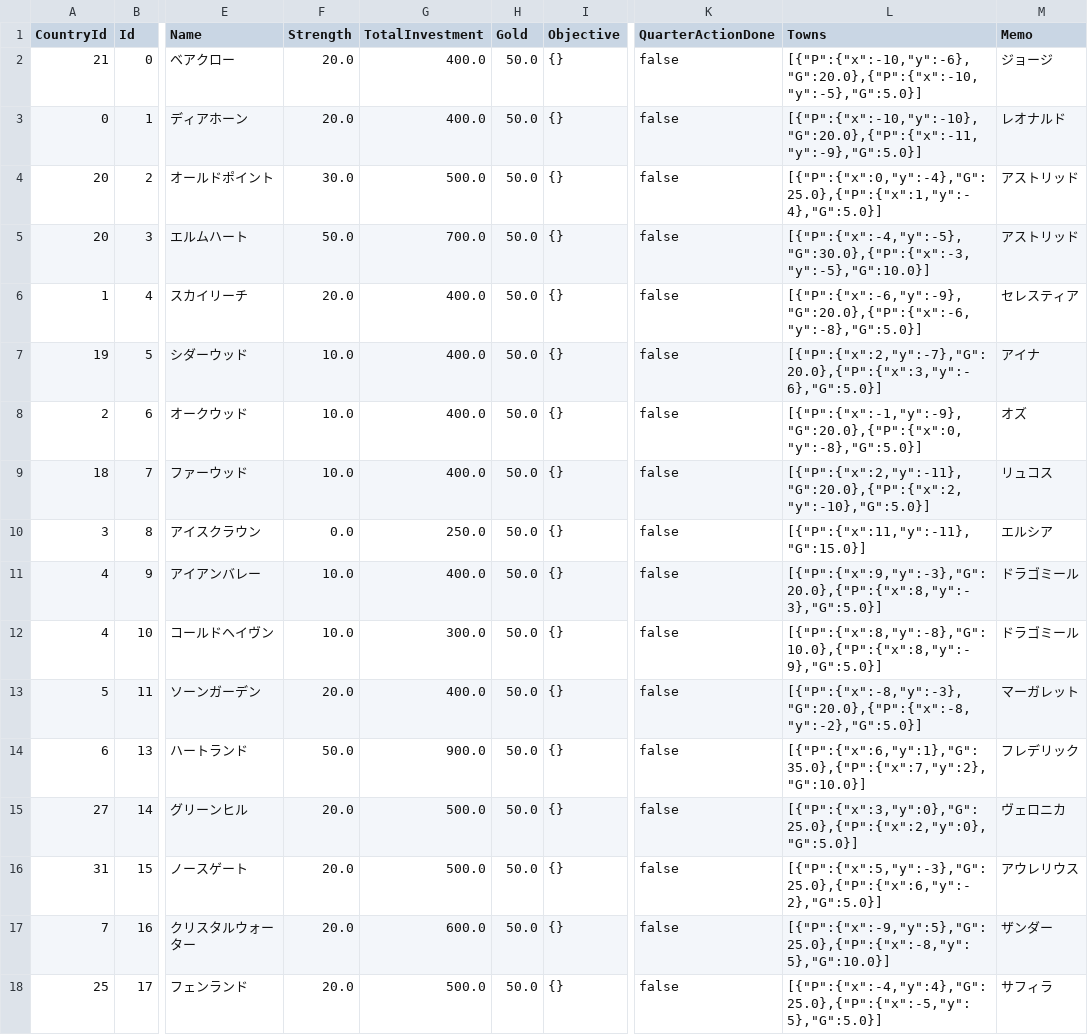
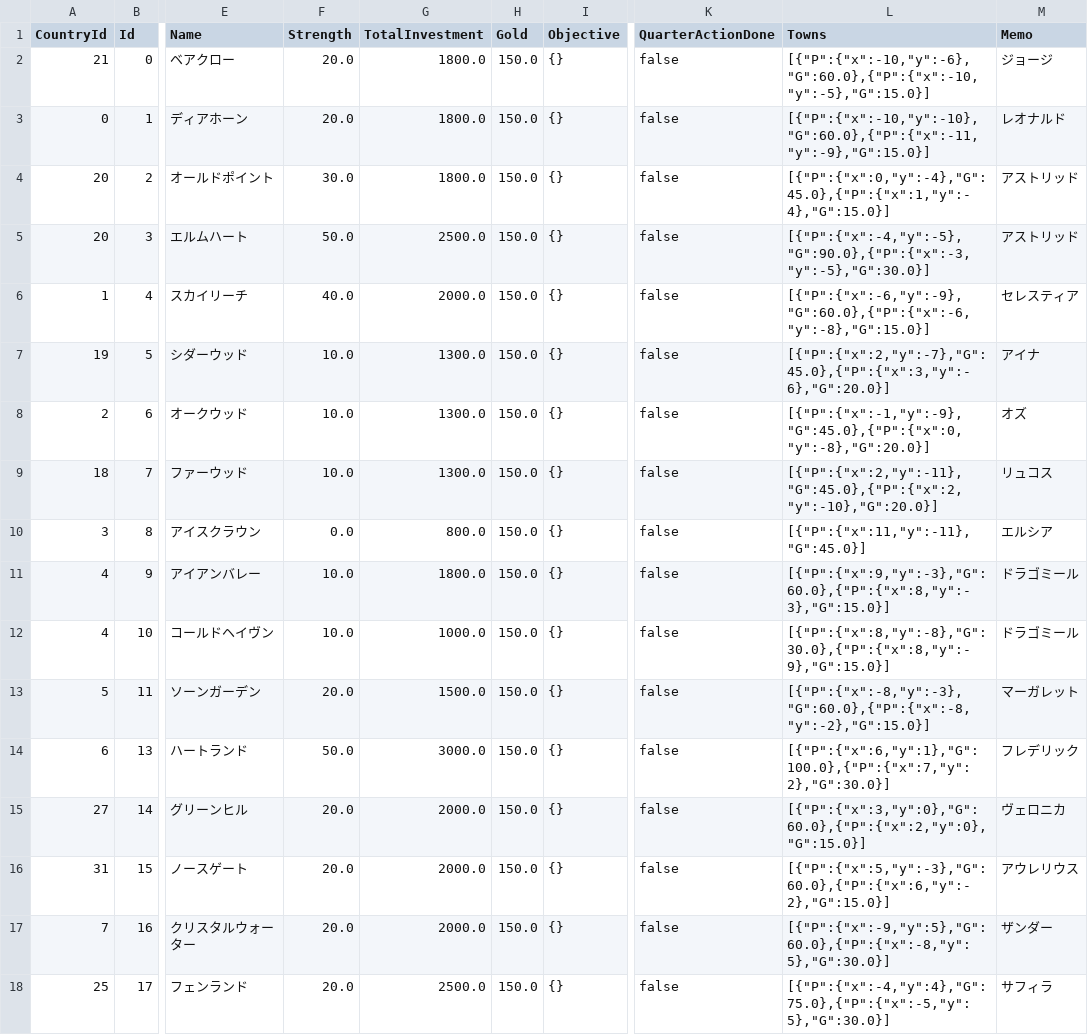
Before and after one commit to 778a0a/betrayer2, a CSV file: Assets/Resources/Scenarios/01/castle_data.csv, drawn as a sheet; only a part is shown, gaps mark what is left out; the diff covers the shown part only; the diff names each change by its address in the sheet, - before the commit and + after, or states it on an @@ line.

```diff
--- a/Assets/Resources/Scenarios/01/castle_data.csv
+++ b/Assets/Resources/Scenarios/01/castle_data.csv
-G2:G3 (TotalInvestment): 400.0
+G2:G3 (TotalInvestment): 1800.0
-H2:H18 (Gold): 50.0
+H2:H18 (Gold): 150.0
-L2 (Towns): [{"P":{"x":-10,"y":-6},"G":20.0},{"P":{"x":-10,"y":-5},"G":5.0}]
+L2 (Towns): [{"P":{"x":-10,"y":-6},"G":60.0},{"P":{"x":-10,"y":-5},"G":15.0}]
-L3 (Towns): [{"P":{"x":-10,"y":-10},"G":20.0},{"P":{"x":-11,"y":-9},"G":5.0}]
+L3 (Towns): [{"P":{"x":-10,"y":-10},"G":60.0},{"P":{"x":-11,"y":-9},"G":15.0}]
-G4 (TotalInvestment): 500.0
+G4 (TotalInvestment): 1800.0
-L4 (Towns): [{"P":{"x":0,"y":-4},"G":25.0},{"P":{"x":1,"y":-4},"G":5.0}]
+L4 (Towns): [{"P":{"x":0,"y":-4},"G":45.0},{"P":{"x":1,"y":-4},"G":15.0}]
-G5 (TotalInvestment): 700.0
+G5 (TotalInvestment): 2500.0
-L5 (Towns): [{"P":{"x":-4,"y":-5},"G":30.0},{"P":{"x":-3,"y":-5},"G":10.0}]
+L5 (Towns): [{"P":{"x":-4,"y":-5},"G":90.0},{"P":{"x":-3,"y":-5},"G":30.0}]
-F6 (Strength): 20.0
+F6 (Strength): 40.0
-G6 (TotalInvestment): 400.0
+G6 (TotalInvestment): 2000.0
-L6 (Towns): [{"P":{"x":-6,"y":-9},"G":20.0},{"P":{"x":-6,"y":-8},"G":5.0}]
+L6 (Towns): [{"P":{"x":-6,"y":-9},"G":60.0},{"P":{"x":-6,"y":-8},"G":15.0}]
-G7:G9 (TotalInvestment): 400.0
+G7:G9 (TotalInvestment): 1300.0
-L7 (Towns): [{"P":{"x":2,"y":-7},"G":20.0},{"P":{"x":3,"y":-6},"G":5.0}]
+L7 (Towns): [{"P":{"x":2,"y":-7},"G":45.0},{"P":{"x":3,"y":-6},"G":20.0}]
-L8 (Towns): [{"P":{"x":-1,"y":-9},"G":20.0},{"P":{"x":0,"y":-8},"G":5.0}]
+L8 (Towns): [{"P":{"x":-1,"y":-9},"G":45.0},{"P":{"x":0,"y":-8},"G":20.0}]
-L9 (Towns): [{"P":{"x":2,"y":-11},"G":20.0},{"P":{"x":2,"y":-10},"G":5.0}]
+L9 (Towns): [{"P":{"x":2,"y":-11},"G":45.0},{"P":{"x":2,"y":-10},"G":20.0}]
-G10 (TotalInvestment): 250.0
+G10 (TotalInvestment): 800.0
-L10 (Towns): [{"P":{"x":11,"y":-11},"G":15.0}]
+L10 (Towns): [{"P":{"x":11,"y":-11},"G":45.0}]
-G11 (TotalInvestment): 400.0
+G11 (TotalInvestment): 1800.0
-L11 (Towns): [{"P":{"x":9,"y":-3},"G":20.0},{"P":{"x":8,"y":-3},"G":5.0}]
+L11 (Towns): [{"P":{"x":9,"y":-3},"G":60.0},{"P":{"x":8,"y":-3},"G":15.0}]
-G12 (TotalInvestment): 300.0
+G12 (TotalInvestment): 1000.0
-L12 (Towns): [{"P":{"x":8,"y":-8},"G":10.0},{"P":{"x":8,"y":-9},"G":5.0}]
+L12 (Towns): [{"P":{"x":8,"y":-8},"G":30.0},{"P":{"x":8,"y":-9},"G":15.0}]
-G13 (TotalInvestment): 400.0
+G13 (TotalInvestment): 1500.0
-L13 (Towns): [{"P":{"x":-8,"y":-3},"G":20.0},{"P":{"x":-8,"y":-2},"G":5.0}]
+L13 (Towns): [{"P":{"x":-8,"y":-3},"G":60.0},{"P":{"x":-8,"y":-2},"G":15.0}]
-G14 (TotalInvestment): 900.0
+G14 (TotalInvestment): 3000.0
-L14 (Towns): [{"P":{"x":6,"y":1},"G":35.0},{"P":{"x":7,"y":2},"G":10.0}]
+L14 (Towns): [{"P":{"x":6,"y":1},"G":100.0},{"P":{"x":7,"y":2},"G":30.0}]
-G15:G16 (TotalInvestment): 500.0
+G15:G16 (TotalInvestment): 2000.0
-L15 (Towns): [{"P":{"x":3,"y":0},"G":25.0},{"P":{"x":2,"y":0},"G":5.0}]
+L15 (Towns): [{"P":{"x":3,"y":0},"G":60.0},{"P":{"x":2,"y":0},"G":15.0}]
-L16 (Towns): [{"P":{"x":5,"y":-3},"G":25.0},{"P":{"x":6,"y":-2},"G":5.0}]
+L16 (Towns): [{"P":{"x":5,"y":-3},"G":60.0},{"P":{"x":6,"y":-2},"G":15.0}]
-G17 (TotalInvestment): 600.0
+G17 (TotalInvestment): 2000.0
-L17 (Towns): [{"P":{"x":-9,"y":5},"G":25.0},{"P":{"x":-8,"y":5},"G":10.0}]
+L17 (Towns): [{"P":{"x":-9,"y":5},"G":60.0},{"P":{"x":-8,"y":5},"G":30.0}]
-G18 (TotalInvestment): 500.0
+G18 (TotalInvestment): 2500.0
-L18 (Towns): [{"P":{"x":-4,"y":4},"G":25.0},{"P":{"x":-5,"y":5},"G":5.0}]
+L18 (Towns): [{"P":{"x":-4,"y":4},"G":75.0},{"P":{"x":-5,"y":5},"G":30.0}]
```
Also changed, not shown: 57 edited cells elsewhere in this file, Assets/Resources/Scenarios/01/character_data.csv, Assets/Resources/Scenarios/02/castle_data.csv, 1 other file.
